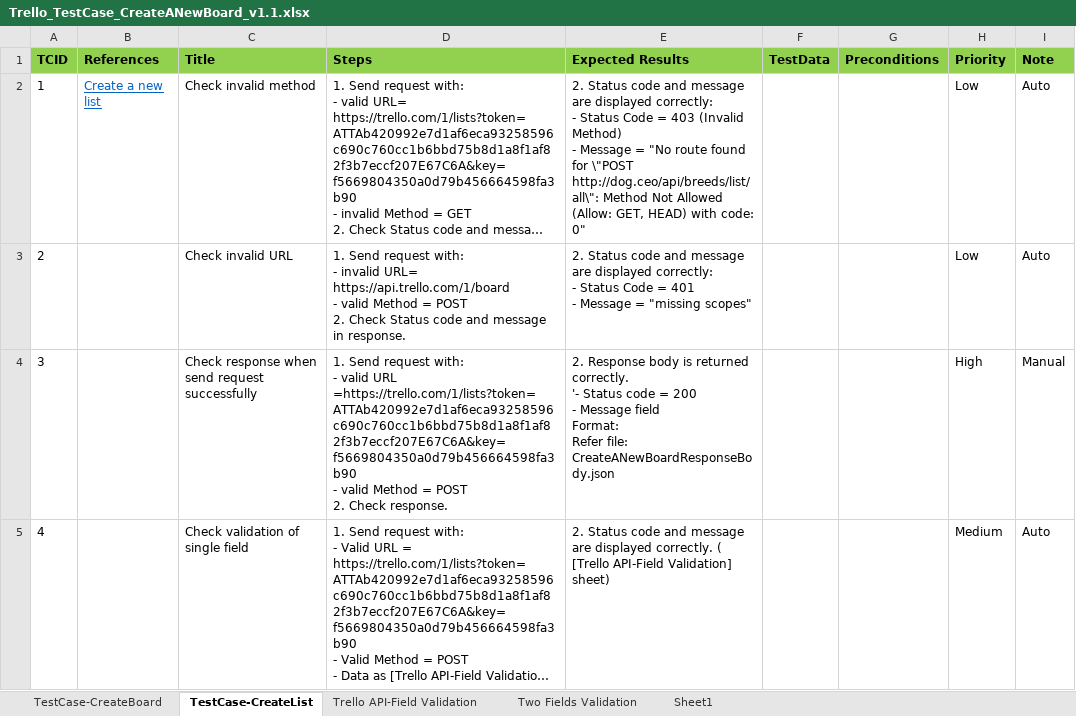
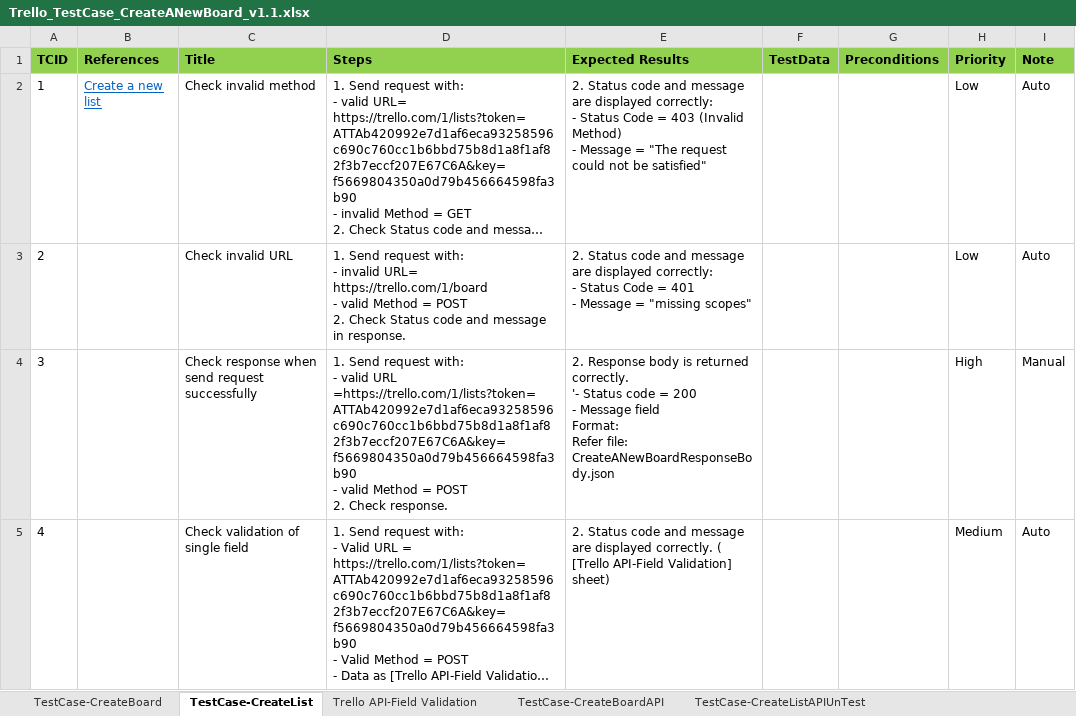
Before and after one commit to anhtrn29/TrelloApiAutomation, an Excel workbook: testcase/Trello_TestCase_CreateANewBoard_v1.1.xlsx, sheet TestCase-CreateList, drawn as a sheet; long unchanged cells end in …; values as stored, in another font and other column widths than the file's, no borders; ↵ is a line break in a cell; the diff names each change by its address in the sheet, - before the commit and + after, or states it on an @@ line.

```diff
--- a/testcase/Trello_TestCase_CreateANewBoard_v1.1.xlsx (sheet TestCase-CreateList)
+++ b/testcase/Trello_TestCase_CreateANewBoard_v1.1.xlsx (sheet TestCase-CreateList)
+sheet tab: TestCase-CreateBoardAPI
+sheet tab: TestCase-CreateListAPIUnTest
-E2 (Expected Results): …Message = "No route found for \"POST http://dog.ceo/api/breeds/list/all\": Method Not Allowed (Allow: GET, HEAD) with code: 0"
+E2 (Expected Results): …Message = "The request could not be satisfied"
-D3 (Steps): …invalid URL= https://api.trello.com/1/board ↵ - valid…
+D3 (Steps): …invalid URL= https://trello.com/1/board ↵ - valid…
```
Also changed, not shown: other sheet tabs, 10 other files.
